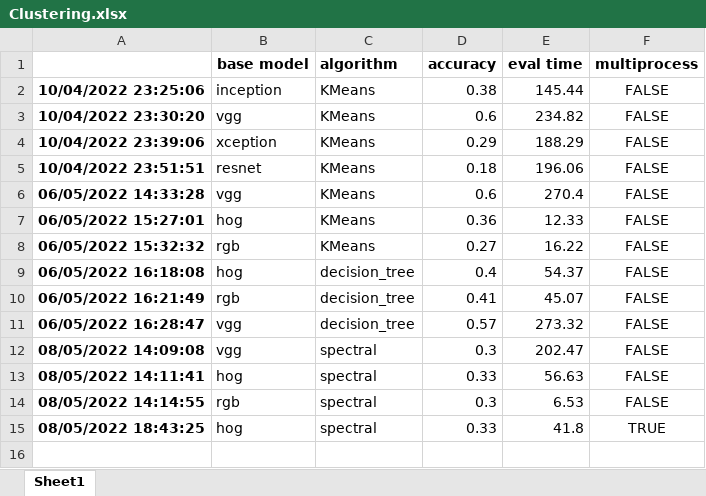
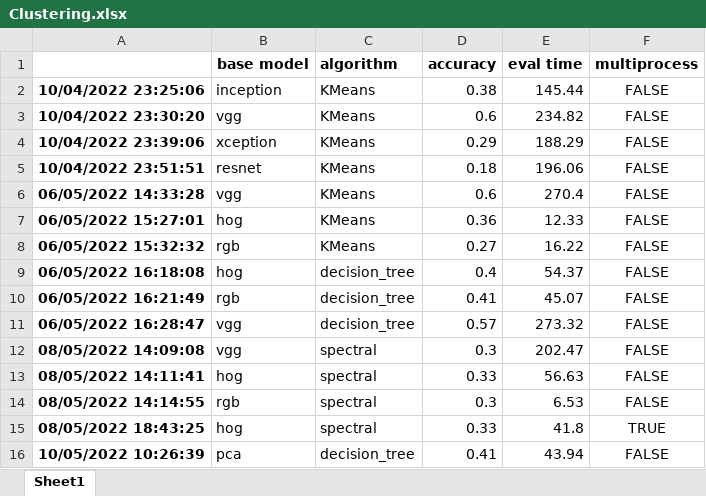
Before and after one commit to vidaldani/MangoGrading, an Excel workbook: informe/tables/Clustering.xlsx, sheet Sheet1, drawn as a sheet; values as stored, in another font and other column widths than the file's, no borders; the diff names each change by its address in the sheet, - before the commit and + after, or states it on an @@ line.

Commit message:
Modificaciones en el informe y DimReduction

```diff
--- a/informe/tables/Clustering.xlsx (sheet Sheet1)
+++ b/informe/tables/Clustering.xlsx (sheet Sheet1)
+row 16: 10/05/2022 10:26:39 | pca | decision_tree | 0.41 | 43.94 | FALSE
```
Also changed, not shown: informe/tables/DimensionReduction.xlsx, 4 other files.
